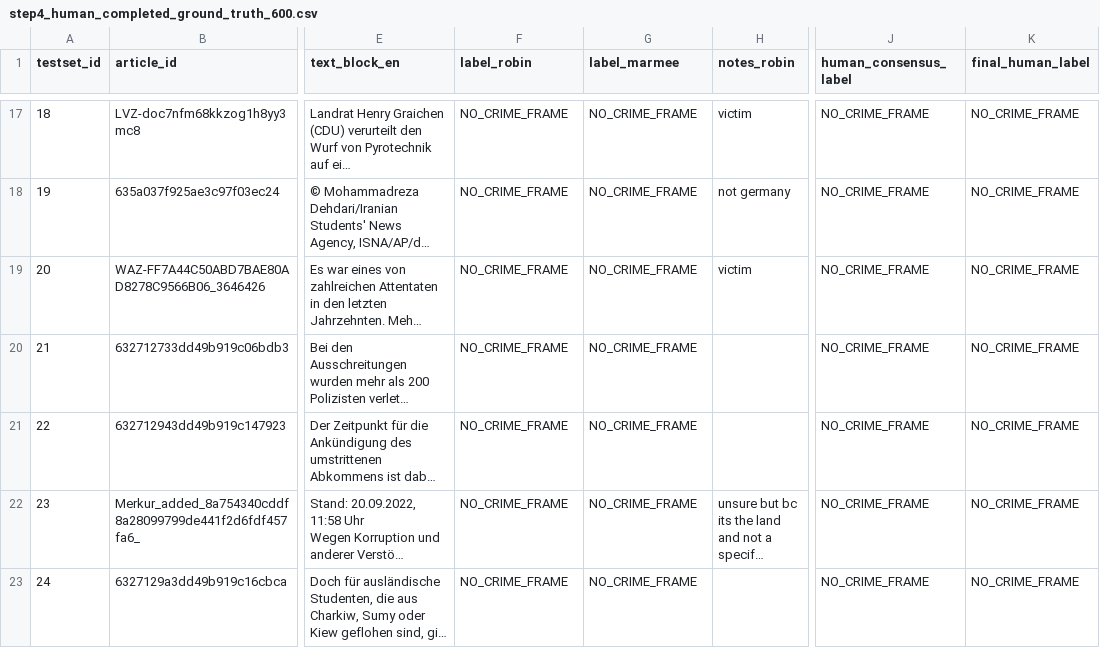
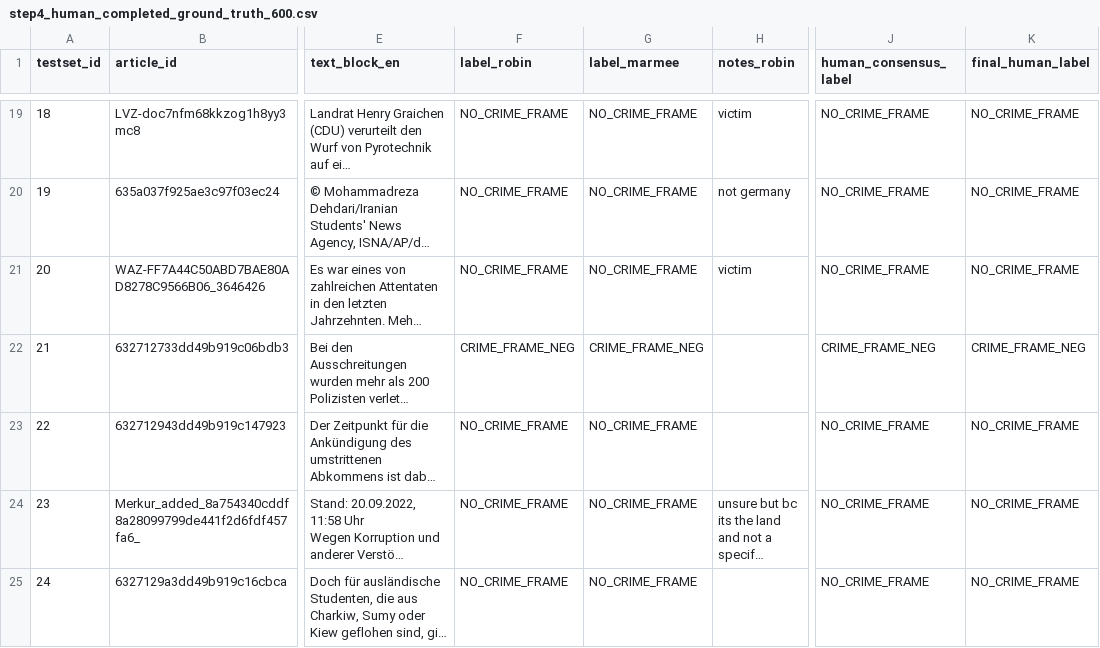
Before and after one commit to marmeepandya/CAC-Project, a CSV file: results/step4_human_completed_ground_truth_600.csv, drawn as a sheet; only a part is shown, gaps mark what is left out; long unchanged cells end in …; addresses are those after the commit; the diff covers the shown part only; the diff names each change by its address in the sheet, - before the commit and + after, or states it on an @@ line.

```diff
--- a/results/step4_human_completed_ground_truth_600.csv
+++ b/results/step4_human_completed_ground_truth_600.csv
-F22 (label_robin): NO_CRIME_FRAME
+F22 (label_robin): CRIME_FRAME_NEG
-G22 (label_marmee): NO_CRIME_FRAME
+G22 (label_marmee): CRIME_FRAME_NEG
-J22 (human_consensus_label): NO_CRIME_FRAME
+J22 (human_consensus_label): CRIME_FRAME_NEG
-K22 (final_human_label): NO_CRIME_FRAME
+K22 (final_human_label): CRIME_FRAME_NEG
```
Also changed, not shown: 4 added rows and 40 edited cells elsewhere in this file, results/step4_evaluation_summary_600.csv, results/step4_testset_600_for_human_annotation.csv, 9 other files.
